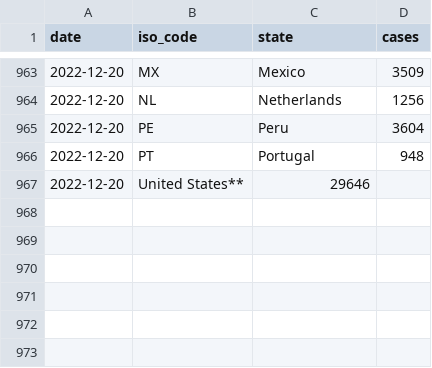
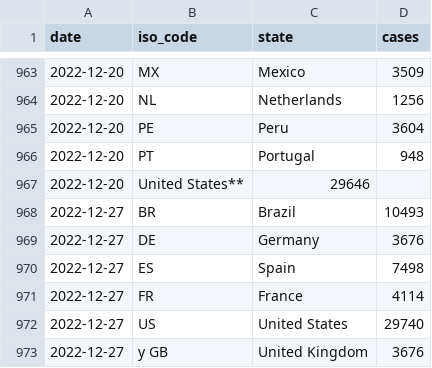
Before and after one commit to svavassori/monkeypox-spain, a CSV file: data/states.csv, drawn as a sheet; only a part is shown, gaps mark what is left out; the diff names each change by its address in the sheet, - before the commit and + after, or states it on an @@ line.

```diff
--- a/data/states.csv
+++ b/data/states.csv
+row 968: 2022-12-27 | BR | Brazil | 10493
+row 969: 2022-12-27 | DE | Germany | 3676
+row 970: 2022-12-27 | ES | Spain | 7498
+row 971: 2022-12-27 | FR | France | 4114
+row 972: 2022-12-27 | US | United States | 29740
+row 973: 2022-12-27 | y GB | United Kingdom | 3676
```
Also changed, not shown: data/regions.csv, 1 other file.
